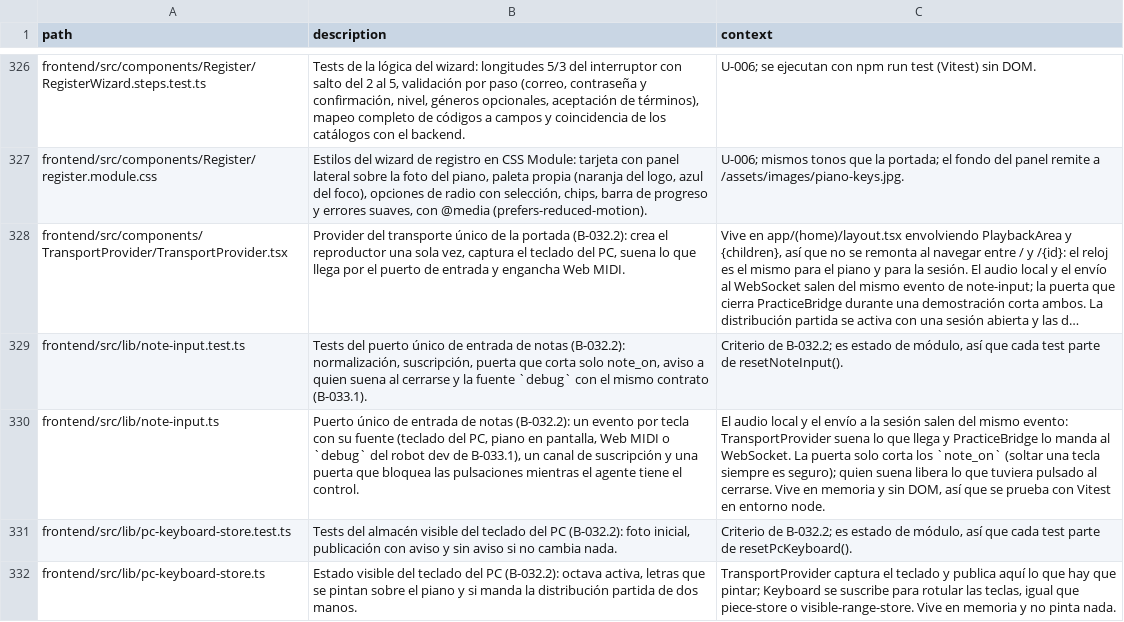
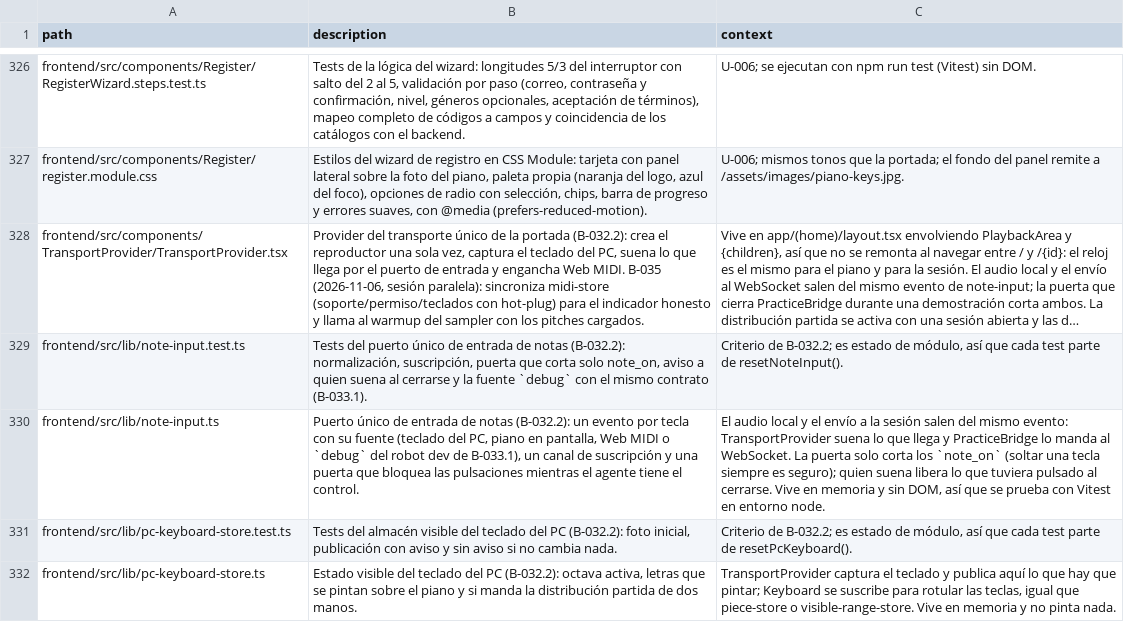
Before and after one commit to andrupax94/PianoMentor-IA, a CSV file: docs/architecture/files.csv, drawn as a sheet; only a part is shown, gaps mark what is left out; long unchanged cells end in …; the diff covers the shown part only; the diff names each change by its address in the sheet, - before the commit and + after, or states it on an @@ line.

Commit message:
docs(B-035/B-030): sincroniza Project y arquitectura con la sesión paralela
La sesión paralela cerró con 5d73199 (store MIDI + pulido del sampler + tempo del Beethoven a 185) sin tocar docs ni Project: aquí se documentan los archivos nuevos (midi-store y sus 3 alias, 136 líneas de tests, MidiStatus honesto sin connected, TransportProvider sincronizando y el warmup, piano-samples con robo de vocos/sostén sin clic) y se actualizan las filas afectadas; B-035 y B-030 pasan a Review en Project/CSV/backup (pendiente verificación: protocolo con teclado físico en B-035, resto del pulido en B-030). Suite verde con sus cambios: 546 tests, tsc limpio.

```diff
--- a/docs/architecture/files.csv
+++ b/docs/architecture/files.csv
-B328 (description): …Web MIDI.
+B328 (description): …Web MIDI. B-035 (2026-11-06, sesión paralela): sincroniza midi-store (soporte/permiso/teclados con hot-plug) para el indicador honesto y llama al warmup del sampler con los pitches cargados.
```
Also changed, not shown: 5 added rows and 9 edited cells elsewhere in this file, .github_projects/project-backlog.csv, 4 other files.
